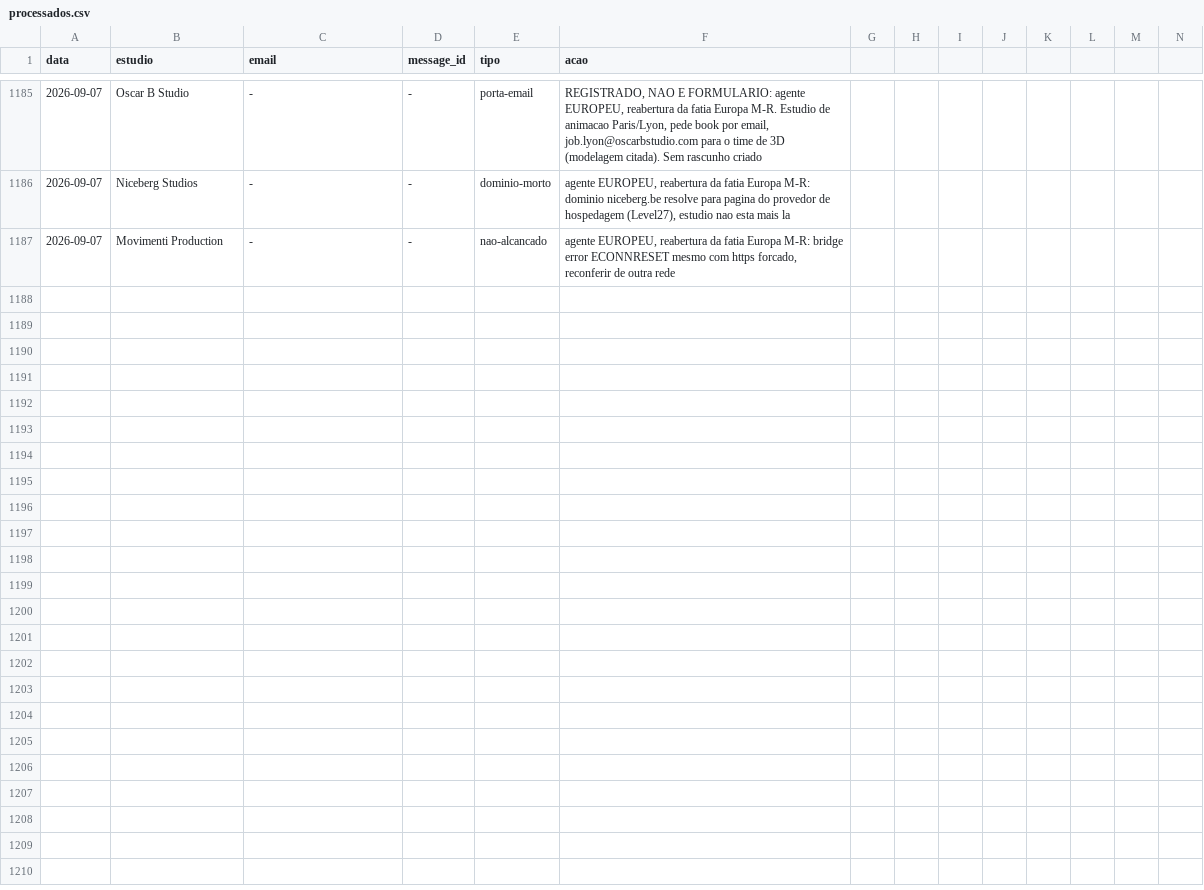
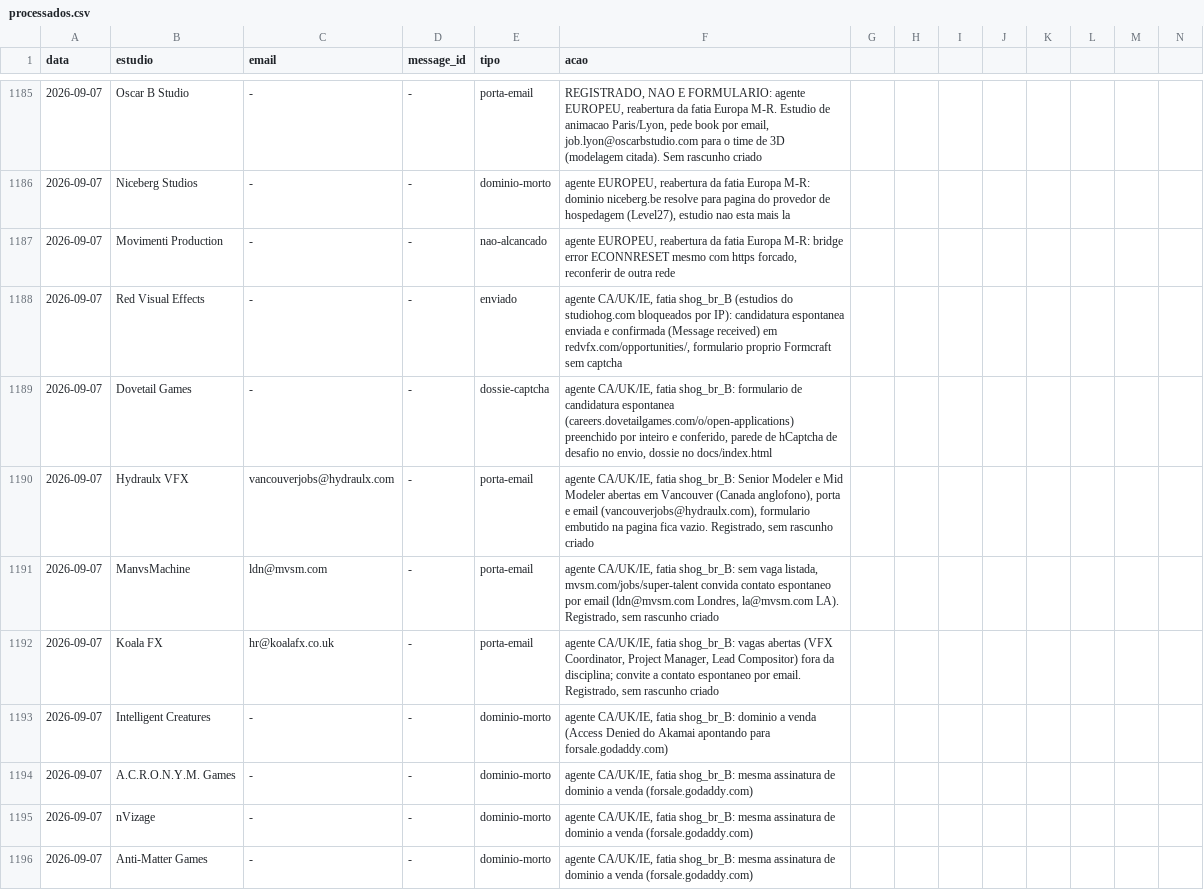
Before and after one commit to vinicavalcntiart/workbenchMA, a CSV file: automacao/processados.csv, drawn as a sheet; only a part is shown, gaps mark what is left out; rows hold the shown columns only; the diff covers the shown part only; the diff names each change by its address in the sheet, - before the commit and + after, or states it on an @@ line.

```diff
--- a/automacao/processados.csv
+++ b/automacao/processados.csv
+row 1188: 2026-09-07 | Red Visual Effects | - | - | enviado | agente CA/UK/IE, fatia shog_br_B (estudios do studiohog.com bloqueados por IP): candidatura espontanea enviada e confirmada (Message received) em redvfx.com/opportunities/, formulario proprio Formcraft sem captcha
+row 1189: 2026-09-07 | Dovetail Games | - | - | dossie-captcha | agente CA/UK/IE, fatia shog_br_B: formulario de candidatura espontanea (careers.dovetailgames.com/o/open-applications) preenchido por inteiro e conferido, parede de hCaptcha de desafio no envio, dossie no docs/index.html
+row 1190: 2026-09-07 | Hydraulx VFX | vancouverjobs@hydraulx.com | - | porta-email | agente CA/UK/IE, fatia shog_br_B: Senior Modeler e Mid Modeler abertas em Vancouver (Canada anglofono), porta e email (vancouverjobs@hydraulx.com), formulario embutido na pagina fica vazio. Registrado, sem rascunho criado
+row 1191: 2026-09-07 | ManvsMachine | ldn@mvsm.com | - | porta-email | agente CA/UK/IE, fatia shog_br_B: sem vaga listada, mvsm.com/jobs/super-talent convida contato espontaneo por email (ldn@mvsm.com Londres, la@mvsm.com LA). Registrado, sem rascunho criado
+row 1192: 2026-09-07 | Koala FX | hr@koalafx.co.uk | - | porta-email | agente CA/UK/IE, fatia shog_br_B: vagas abertas (VFX Coordinator, Project Manager, Lead Compositor) fora da disciplina; convite a contato espontaneo por email. Registrado, sem rascunho criado
+row 1193: 2026-09-07 | Intelligent Creatures | - | - | dominio-morto | agente CA/UK/IE, fatia shog_br_B: dominio a venda (Access Denied do Akamai apontando para forsale.godaddy.com)
+row 1194: 2026-09-07 | A.C.R.O.N.Y.M. Games | - | - | dominio-morto | agente CA/UK/IE, fatia shog_br_B: mesma assinatura de dominio a venda (forsale.godaddy.com)
+row 1195: 2026-09-07 | nVizage | - | - | dominio-morto | agente CA/UK/IE, fatia shog_br_B: mesma assinatura de dominio a venda (forsale.godaddy.com)
+row 1196: 2026-09-07 | Anti-Matter Games | - | - | dominio-morto | agente CA/UK/IE, fatia shog_br_B: mesma assinatura de dominio a venda (forsale.godaddy.com)
```
Also changed, not shown: 8 added rows elsewhere in this file.
